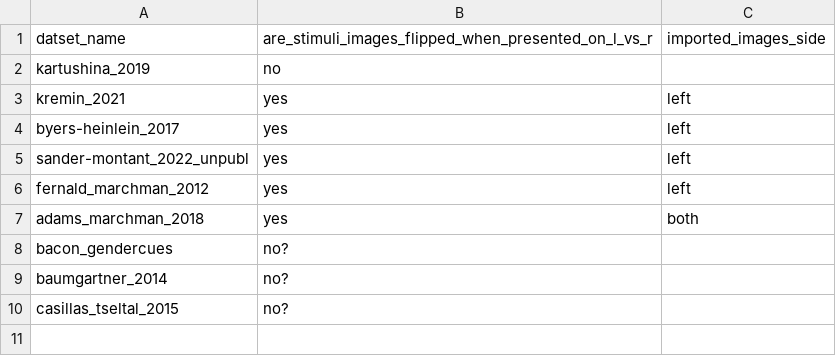
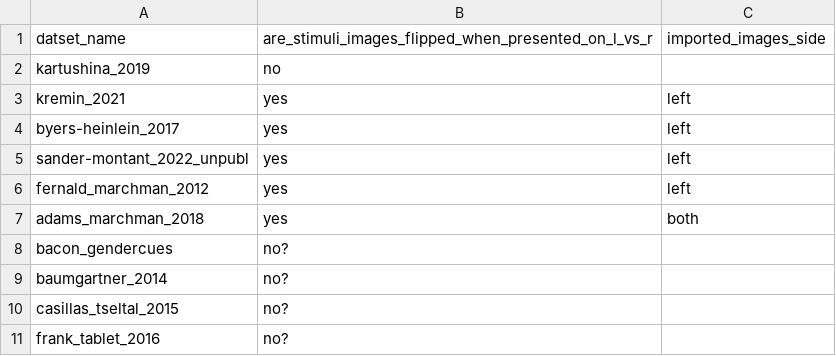
Before and after one commit to peekbank/peekbank-data-import, a CSV file: flipped.csv, drawn as a sheet; the diff names each change by its address in the sheet, - before the commit and + after, or states it on an @@ line.

Commit message:
fix frank_tablet_2016 image paths

```diff
--- a/flipped.csv
+++ b/flipped.csv
+row 11: frank_tablet_2016 | no?
```
Also changed, not shown: 1 other file.
